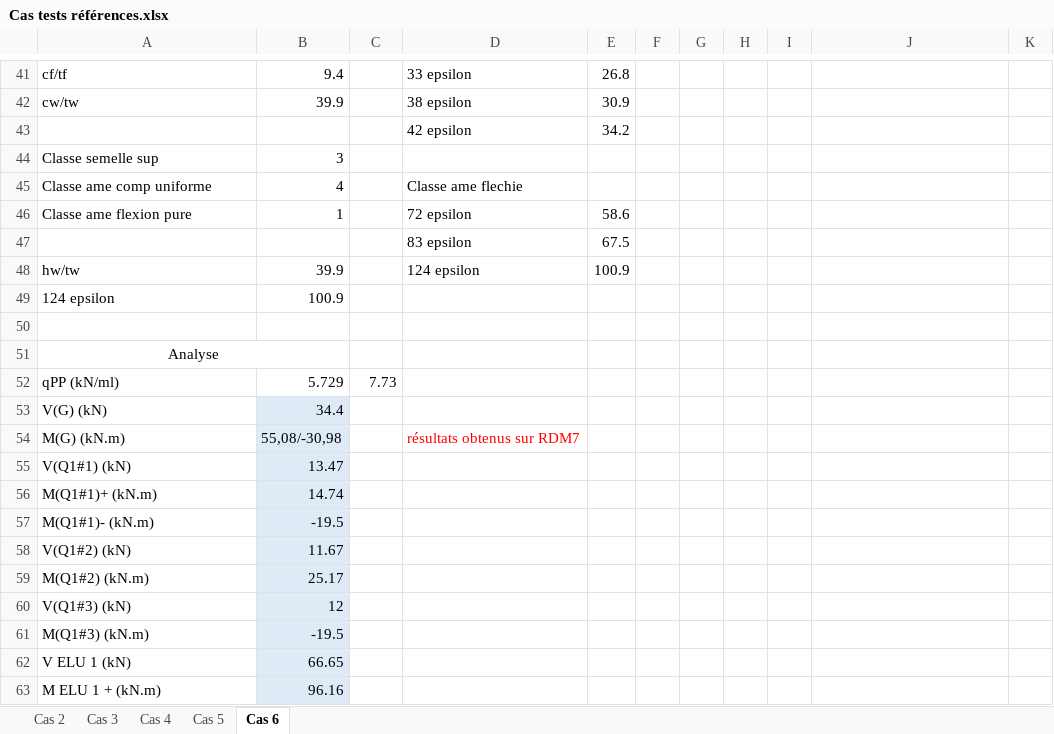
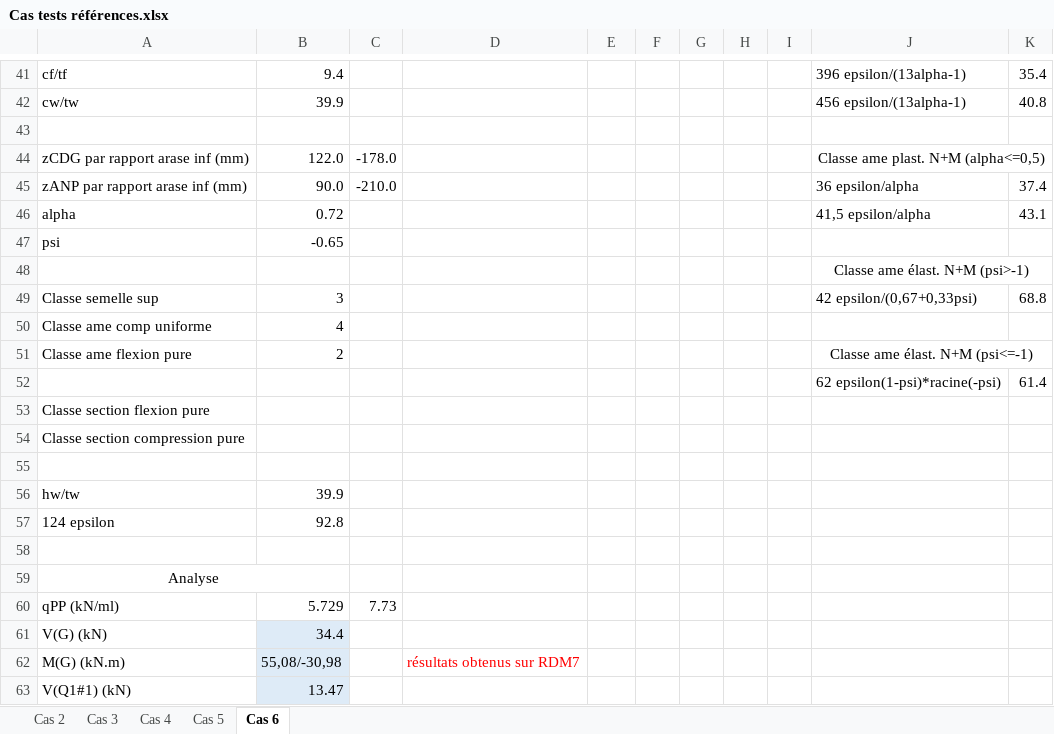
Before and after one commit to pomartin-cticm/ABCPMX, an Excel workbook: Manuel Validation/Cas tests références.xlsx, sheet Cas 6, drawn as a sheet; only a part is shown, gaps mark what is left out; the shorter side is filled out with more unchanged rows; values as stored, in another font and other column widths than the file's, no borders; addresses are those after the commit; the diff covers the shown part only; the diff names each change by its address in the sheet, - before the commit and + after, or states it on an @@ line.

```diff
--- a/Manuel Validation/Cas tests références.xlsx (sheet Cas 6)
+++ b/Manuel Validation/Cas tests références.xlsx (sheet Cas 6)
-D41: 33 epsilon
+D41: (empty)
-E41: 26.8
+E41: (empty)
-J41: (empty)
+J41: 396 epsilon/(13alpha-1)
-K41: (empty)
+K41: 35.4
-D42: 38 epsilon
+D42: (empty)
-E42: 30.9
+E42: (empty)
-J42: (empty)
+J42: 456 epsilon/(13alpha-1)
-K42: (empty)
+K42: 40.8
-row 43:  |  |  | 42 epsilon | 34.2
+row 43: (empty)
+row 44: zCDG par rapport arase inf (mm) | 122.0 | -178.0 |  |  |  |  |  |  | Classe ame plast. N+M (alpha<=0,5)
+row 45: zANP par rapport arase inf (mm) | 90.0 | -210.0 |  |  |  |  |  |  | 36 epsilon/alpha | 37.4
+row 46: alpha | 0.72 |  |  |  |  |  |  |  | 41,5 epsilon/alpha | 43.1
+row 47: psi | -0.65
+row 48:  |  |  |  |  |  |  |  |  | Classe ame élast. N+M (psi>-1)
-J49: (empty)
+J49: 42 epsilon/(0,67+0,33psi)
-K49: (empty)
+K49: 68.8
-D50: Classe ame flechie
+D50: (empty)
-B51: 1
+B51: 2
-D51: 72 epsilon
+D51: (empty)
-E51: 58.6
+E51: (empty)
-J51: (empty)
+J51: Classe ame élast. N+M (psi<=-1)
+J51:K51 merged
+row 52:  |  |  |  |  |  |  |  |  | 62 epsilon(1-psi)*racine(-psi) | 61.4
+row 53: Classe section flexion pure
+row 54: Classe section compression pure
-row 55:  |  |  | 83 epsilon | 67.5
+row 55: (empty)
-D56: 124 epsilon
+D56: (empty)
-E56: 100.9
+E56: (empty)
-B57: 100.9
+B57: 92.8
```
Also changed, not shown: 1 added row, 1 removed row and 76 edited cells elsewhere in this sheet, formulas that keep their value, 4 other files.
